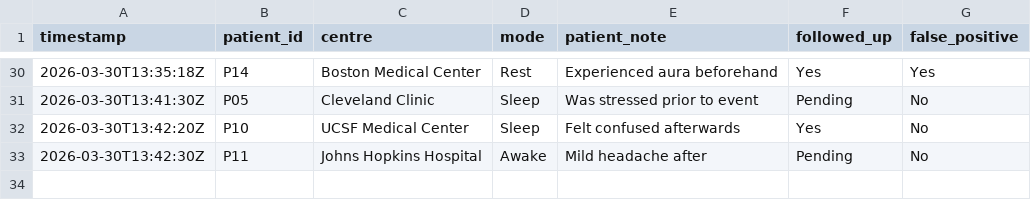
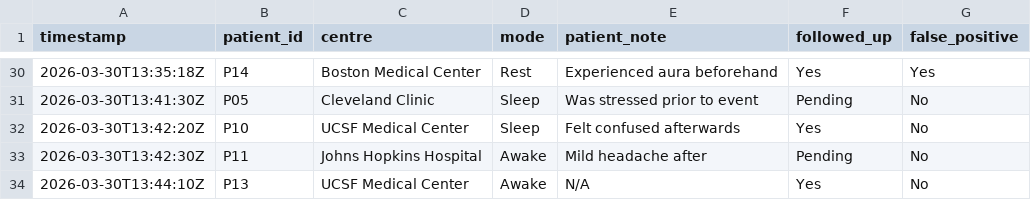
Before and after one commit to Rtmurphy981/seizure_dashboard, a CSV file: seizure_events.csv, drawn as a sheet; only a part is shown, gaps mark what is left out.

Commit message:
update seizure_events.csv

```diff
--- a/seizure_events.csv
+++ b/seizure_events.csv
@@ -33 +33,2 @@ timestamp,patient_id,centre,mode,patient_note,followed_up,false_positive
 2026-03-30T13:42:30Z,P11,Johns Hopkins Hospital,Awake,Mild headache after,Pending,No
+2026-03-30T13:44:10Z,P13,UCSF Medical Center,Awake,N/A,Yes,No
```
